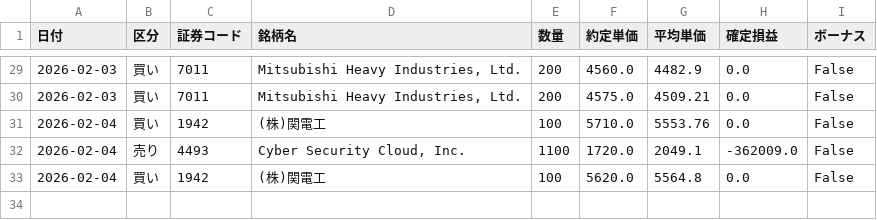
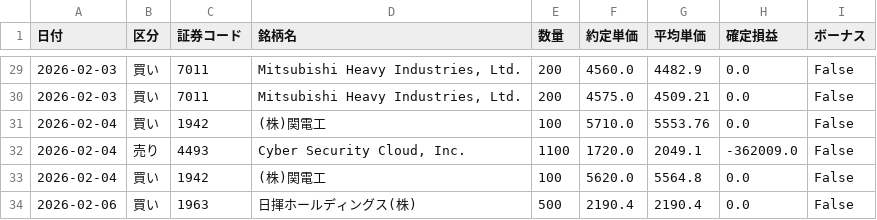
Before and after one commit to reiwa1019-cmyk/J_Phantom_Gear, a CSV file: trade_log.csv, drawn as a sheet; only a part is shown, gaps mark what is left out.

Commit message:
Update trade_log.csv

```diff
--- a/trade_log.csv
+++ b/trade_log.csv
@@ -33 +33,2 @@
 2026-02-04,買い,1942,(株)関電工,100,5620.0,5564.8,0.0,False
+2026-02-06,買い,1963,日揮ホールディングス(株),500,2190.4,2190.4,0.0,False
```
